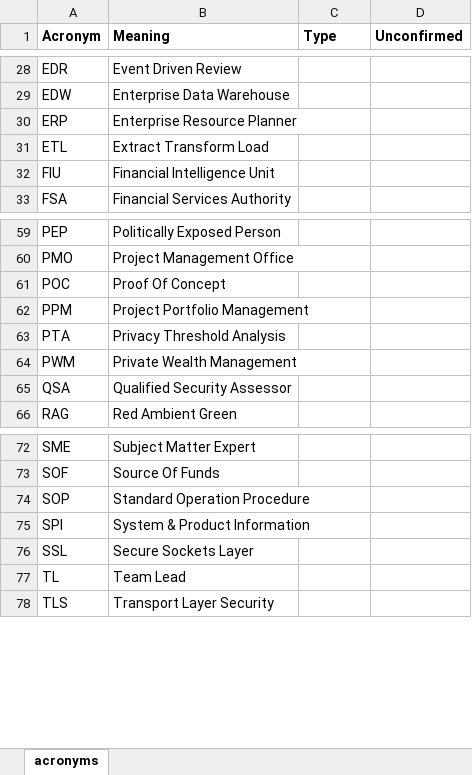
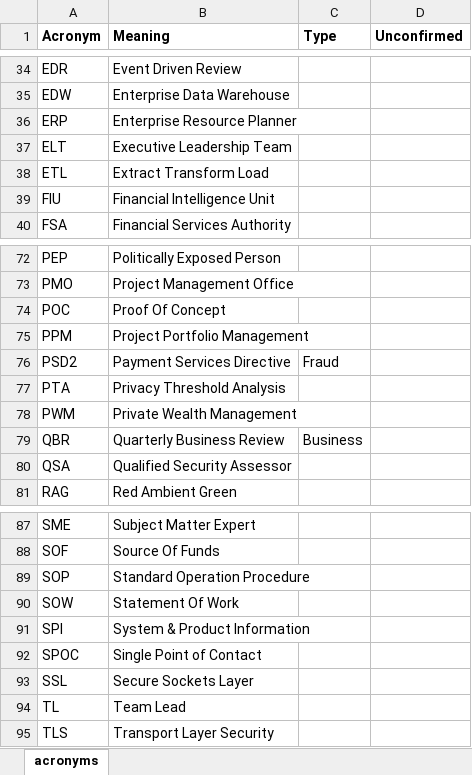
Before and after one commit to evovinetu/acronyms-herokuapp, an Excel workbook: app/data/acronyms.xlsx, sheet acronyms, drawn as a sheet; only a part is shown, gaps mark what is left out; values as stored, in another font and other column widths than the file's, no borders; the diff covers the shown part only; the diff names each change by its address in the sheet, - before the commit and + after, or states it on an @@ line.

Commit message:
Updated acronyms.csv

```diff
--- a/app/data/acronyms.xlsx (sheet acronyms)
+++ b/app/data/acronyms.xlsx (sheet acronyms)
+row 37: ELT | Executive Leadership Team
+row 76: PSD2 | Payment Services Directive | Fraud
+row 79: QBR | Quarterly Business Review | Business
+row 90: SOW | Statement Of Work
+row 92: SPOC | Single Point of Contact
```
Also changed, not shown: 12 added rows and 1 edited cell elsewhere in this sheet, 26 other files.
